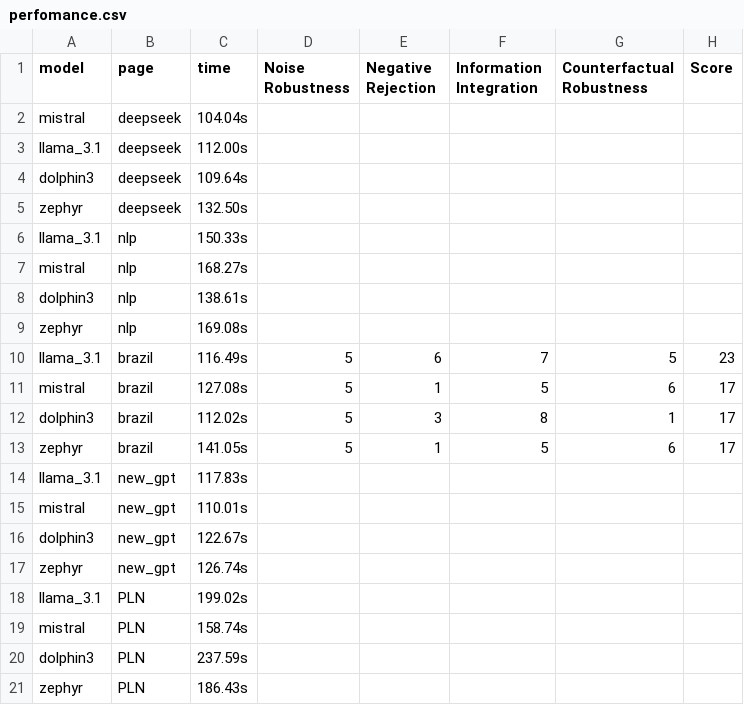
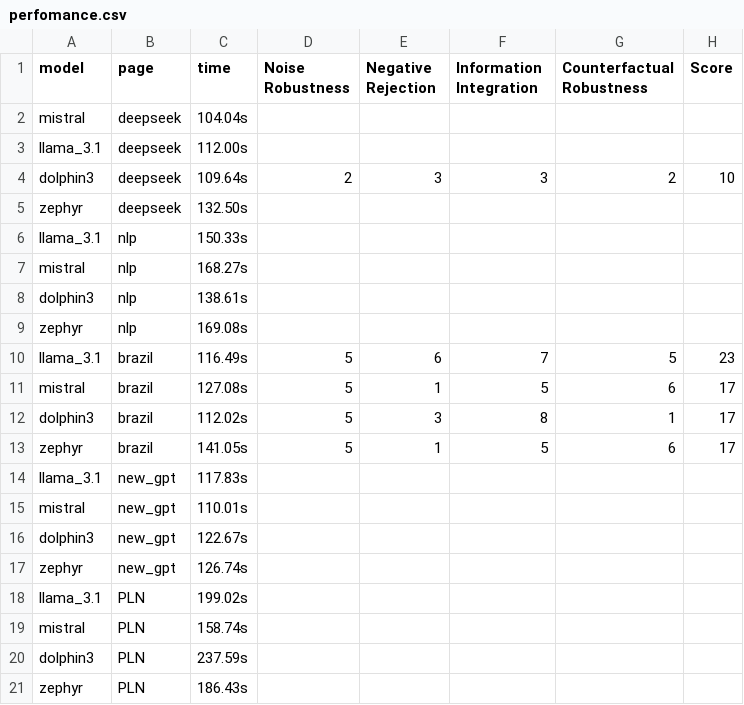
Before and after one commit to MoonHawlk/tcc, a CSV file: perfomance.csv, drawn as a sheet.

Commit message:
Update Dolphin3 DeepSeek perfomance.csv

```diff
--- a/perfomance.csv
+++ b/perfomance.csv
@@ -3,3 +3,3 @@ mistral,deepseek,104.04s,,,,,
 llama_3.1,deepseek,112.00s,,,,,
-dolphin3,deepseek,109.64s,,,,,
+dolphin3,deepseek,109.64s,2,3,3,2,10
 zephyr,deepseek,132.50s,,,,,
```
